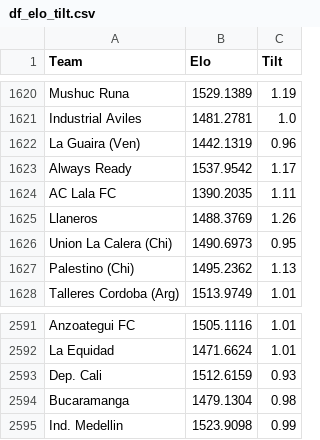
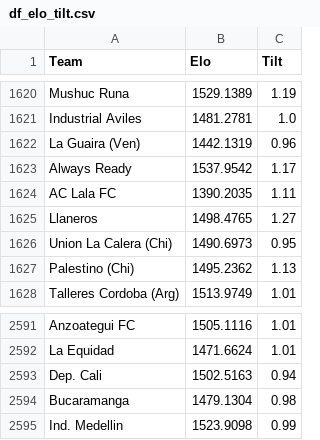
Before and after one commit to RedLegacy227/elo_tilt, a CSV file: df_elo_tilt.csv, drawn as a sheet; only a part is shown, gaps mark what is left out.

Commit message:
Update df_elo_tilt.csv

```diff
--- a/df_elo_tilt.csv
+++ b/df_elo_tilt.csv
@@ -1624,3 +1624,3 @@ Always Ready,1537.9542,1.17
 AC Lala FC,1390.2035,1.11
-Llaneros,1488.3769,1.26
+Llaneros,1498.4765,1.27
 Union La Calera (Chi),1490.6973,0.95
@@ -2592,3 +2592,3 @@ Anzoategui FC,1505.1116,1.01
 La Equidad,1471.6624,1.01
-Dep. Cali,1512.6159,0.93
+Dep. Cali,1502.5163,0.94
 Bucaramanga,1479.1304,0.98
```
